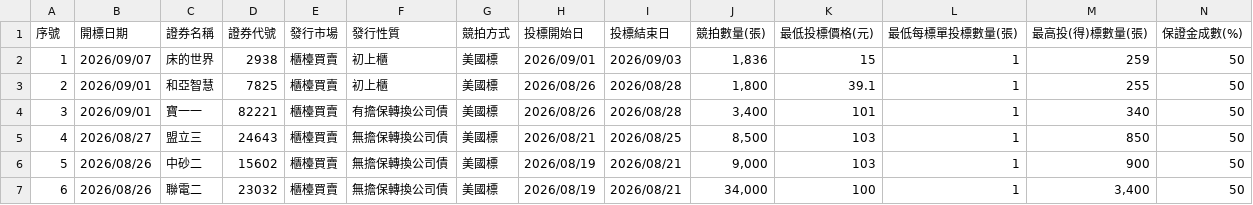
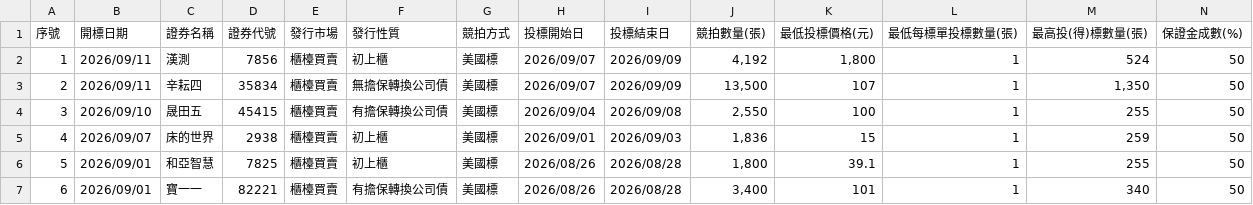
Before and after one commit to Aryido/auction, a CSV file: years/115.csv, drawn as a sheet; only a part is shown; the shorter side is filled out with more unchanged rows; addresses are those after the commit; rows hold the shown columns only; the diff names each change by its address in the sheet, - before the commit and + after, or states it on an @@ line.

```diff
--- a/years/115.csv
+++ b/years/115.csv
+row 2: 1 | 2026/09/11 | 漢測 | 7856 | 櫃檯買賣 | 初上櫃 | 美國標 | 2026/09/07 | 2026/09/09 | 4,192 | 1,800 | 1 | 524 | 50
+row 3: 2 | 2026/09/11 | 辛耘四 | 35834 | 櫃檯買賣 | 無擔保轉換公司債 | 美國標 | 2026/09/07 | 2026/09/09 | 13,500 | 107 | 1 | 1,350 | 50
+row 4: 3 | 2026/09/10 | 晟田五 | 45415 | 櫃檯買賣 | 有擔保轉換公司債 | 美國標 | 2026/09/04 | 2026/09/08 | 2,550 | 100 | 1 | 255 | 50
@@ column A (序號) renumbered from row 5 down @@
```
Also changed, not shown: years/final/merged.csv.
